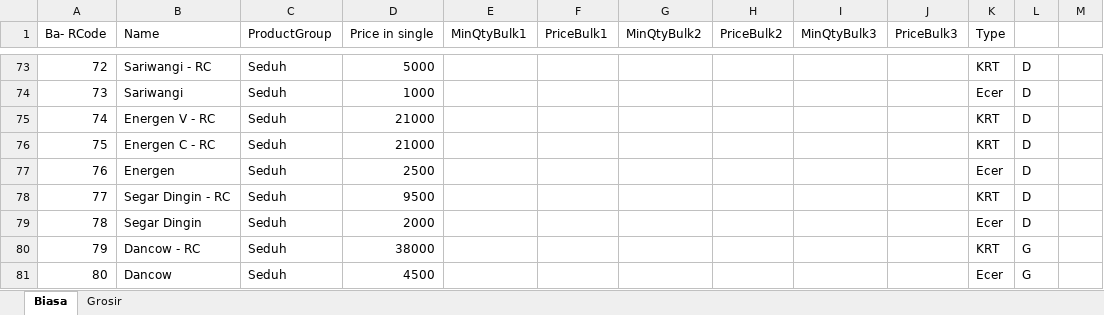
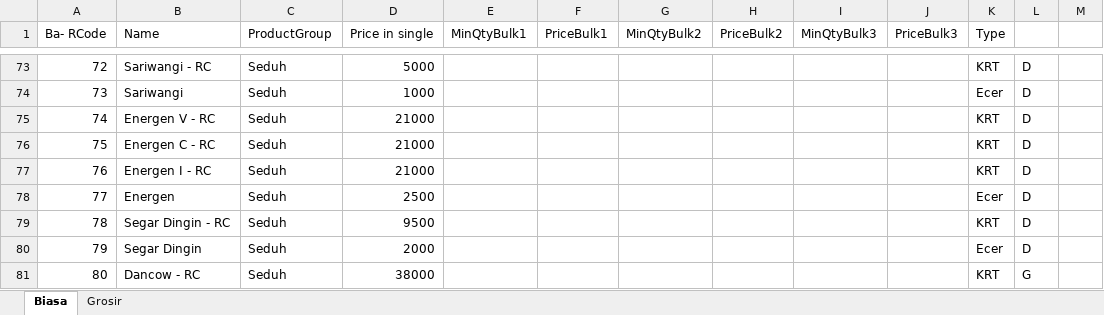
Before and after one commit to rudiath95/toko-yakin, an Excel workbook: TokoYakin.xlsx, sheet Biasa, drawn as a sheet; only a part is shown, gaps mark what is left out; the shorter side is filled out with more unchanged rows; values as stored, in another font and other column widths than the file's, no cell formats; charts and pictures not drawn; addresses are those after the commit; the diff names each change by its address in the sheet, - before the commit and + after, or states it on an @@ line.

```diff
--- a/TokoYakin.xlsx (sheet Biasa)
+++ b/TokoYakin.xlsx (sheet Biasa)
+row 77: 76 | Energen I - RC | Seduh | 21000 |  |  |  |  |  |  | KRT | D
@@ column A (Ba- RCode) renumbered from row 78 down @@
```
Also changed, not shown: sheet Grosir, cell formats.
